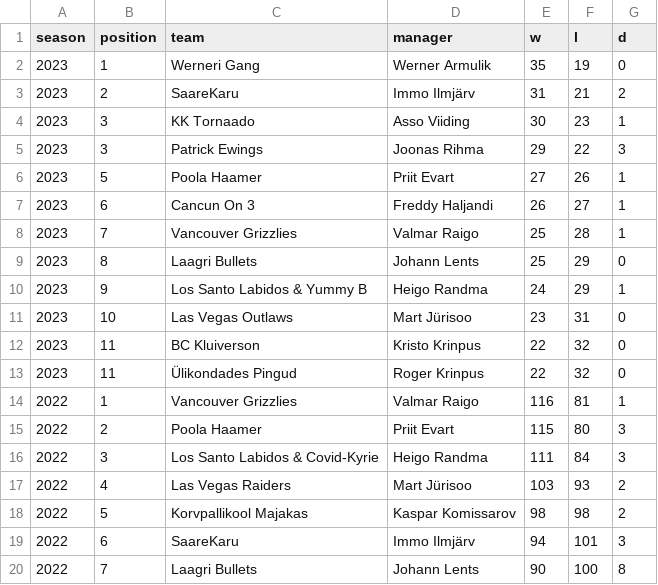
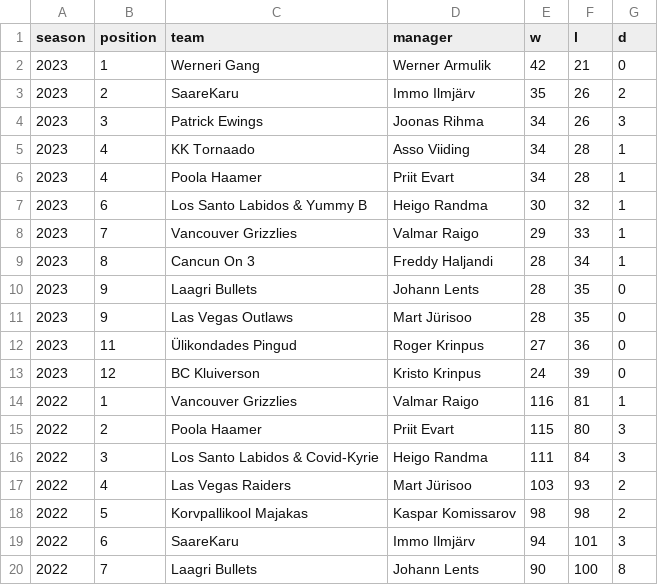
Before and after one commit to martj42/nba_fantasy, a CSV file: seasons.csv, drawn as a sheet; only a part is shown.

```diff
--- a/seasons.csv
+++ b/seasons.csv
@@ -1,14 +1,14 @@
 season,position,team,manager,w,l,d
-2023,1,Werneri Gang,Werner Armulik,35,19,0
-2023,2,SaareKaru,Immo Ilmjärv,31,21,2
-2023,3,KK Tornaado,Asso Viiding,30,23,1
-2023,3,Patrick Ewings,Joonas Rihma,29,22,3
-2023,5,Poola Haamer,Priit Evart,27,26,1
-2023,6,Cancun On 3,Freddy Haljandi,26,27,1
-2023,7,Vancouver Grizzlies,Valmar Raigo,25,28,1
-2023,8,Laagri Bullets,Johann Lents,25,29,0
-2023,9,Los Santo Labidos & Yummy B,Heigo Randma,24,29,1
-2023,10,Las Vegas Outlaws,Mart Jürisoo,23,31,0
-2023,11,BC Kluiverson,Kristo Krinpus,22,32,0
-2023,11,Ülikondades Pingud,Roger Krinpus,22,32,0
+2023,1,Werneri Gang,Werner Armulik,42,21,0
+2023,2,SaareKaru,Immo Ilmjärv,35,26,2
+2023,3,Patrick Ewings,Joonas Rihma,34,26,3
+2023,4,KK Tornaado,Asso Viiding,34,28,1
+2023,4,Poola Haamer,Priit Evart,34,28,1
+2023,6,Los Santo Labidos & Yummy B,Heigo Randma,30,32,1
+2023,7,Vancouver Grizzlies,Valmar Raigo,29,33,1
+2023,8,Cancun On 3,Freddy Haljandi,28,34,1
+2023,9,Laagri Bullets,Johann Lents,28,35,0
+2023,9,Las Vegas Outlaws,Mart Jürisoo,28,35,0
+2023,11,Ülikondades Pingud,Roger Krinpus,27,36,0
+2023,12,BC Kluiverson,Kristo Krinpus,24,39,0
 2022,1,Vancouver Grizzlies,Valmar Raigo,116,81,1
```
Also changed, not shown: 3 other files.
